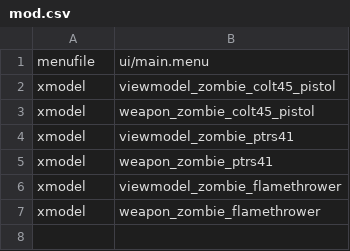
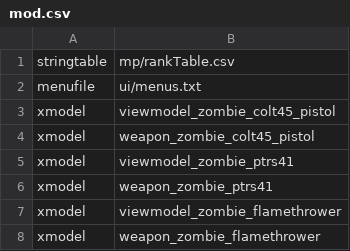
Before and after one commit to Martos/ZombieStatsWaW, a CSV file: mod.csv, drawn as a sheet.

```diff
--- a/mod.csv
+++ b/mod.csv
@@ -1,2 +1,3 @@
-menufile,ui/main.menu
+stringtable,mp/rankTable.csv
+menufile,ui/menus.txt
 xmodel,viewmodel_zombie_colt45_pistol
```
Also changed, not shown: 8 other files.
